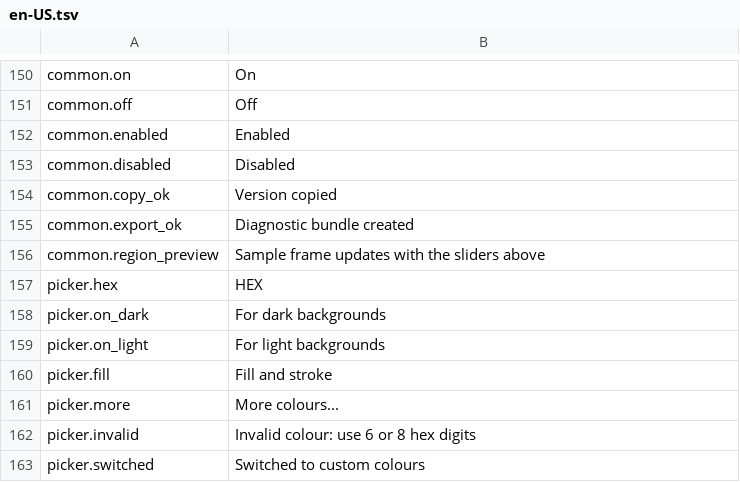
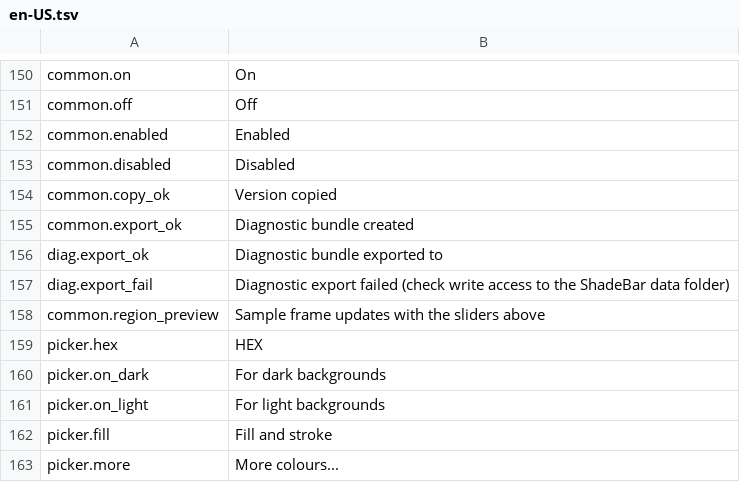
Before and after one commit to Yi-One1/ShadeBar, a TSV file: resources/lang/en-US.tsv, drawn as a sheet; only a part is shown, gaps mark what is left out; the shorter side is filled out with more unchanged rows; the diff names each change by its address in the sheet, - before the commit and + after, or states it on an @@ line.

Commit message:
fix(ui): 导出诊断包给出路径反馈
根因：View 已发出 ExportDiagnostics，但窗口层把结果丢给 app 后仅 let _ = ...，成功与失败都没有任何提示。

设置页按钮与托盘菜单统一走 window::export_toast_text：成功提示完整 zip 路径（提示条宽度按客户区收口），失败提示检查数据目录权限；新增中英文 diag.export_ok/fail 文案与路径提示回归测试（116 通过）。

```diff
--- a/resources/lang/en-US.tsv
+++ b/resources/lang/en-US.tsv
+row 156: diag.export_ok | Diagnostic bundle exported to
+row 157: diag.export_fail | Diagnostic export failed (check write access to the ShadeBar data folder)
```
Also changed, not shown: resources/lang/zh-CN.tsv, 6 other files.
